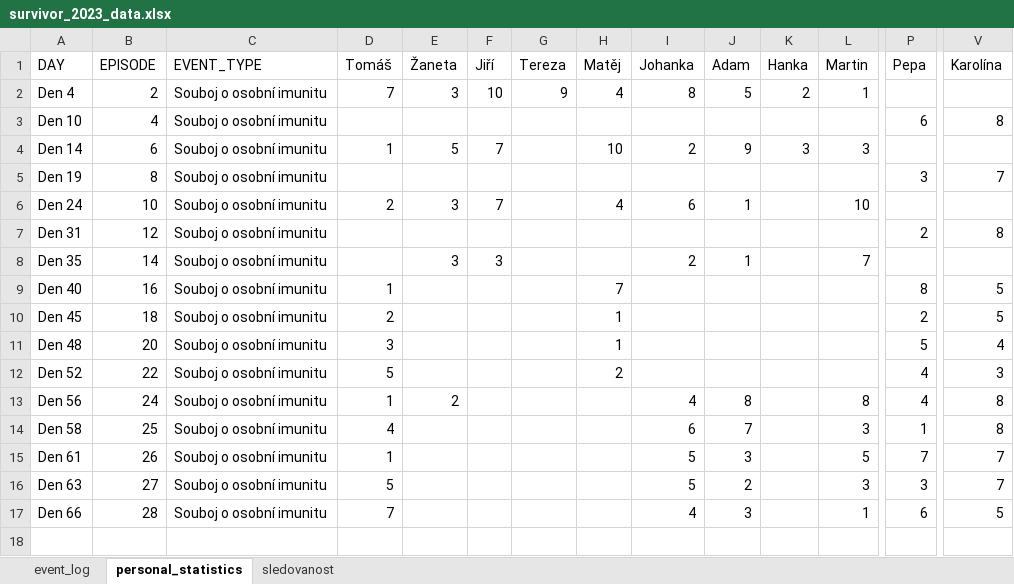
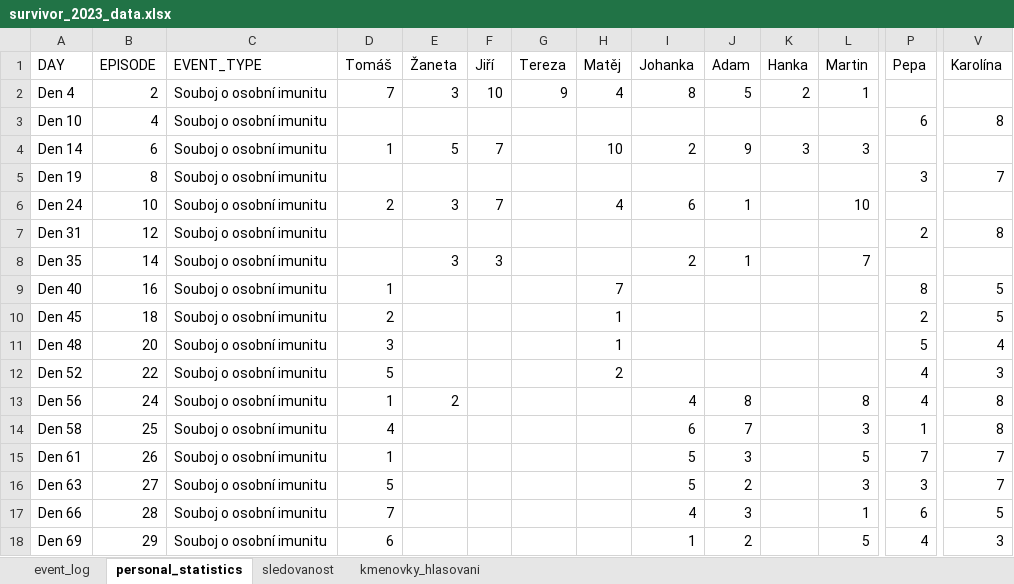
Before and after one commit to martin2097/personal_web, an Excel workbook: survivor_2023_data.xlsx, sheet personal_statistics, drawn as a sheet; only a part is shown, gaps mark what is left out; values as stored, in another font and other column widths than the file's, no borders; rows hold the shown columns only; the diff names each change by its address in the sheet, - before the commit and + after, or states it on an @@ line.

```diff
--- a/survivor_2023_data.xlsx (sheet personal_statistics)
+++ b/survivor_2023_data.xlsx (sheet personal_statistics)
+sheet tab: kmenovky_hlasovani
+row 18: Den 69 | 29 | Souboj o osobní imunitu | 6 |  |  |  |  | 1 | 2 |  | 5 | 4 | 3
```
Also changed, not shown: sheet event_log, sheet sledovanost.
